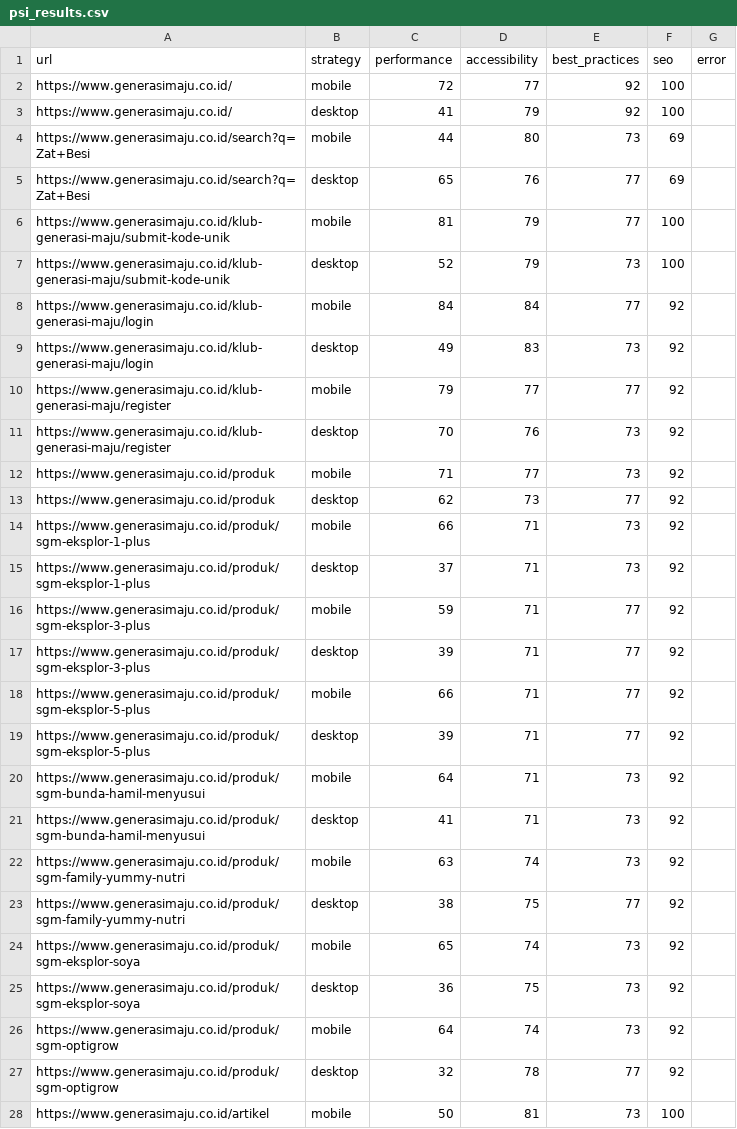
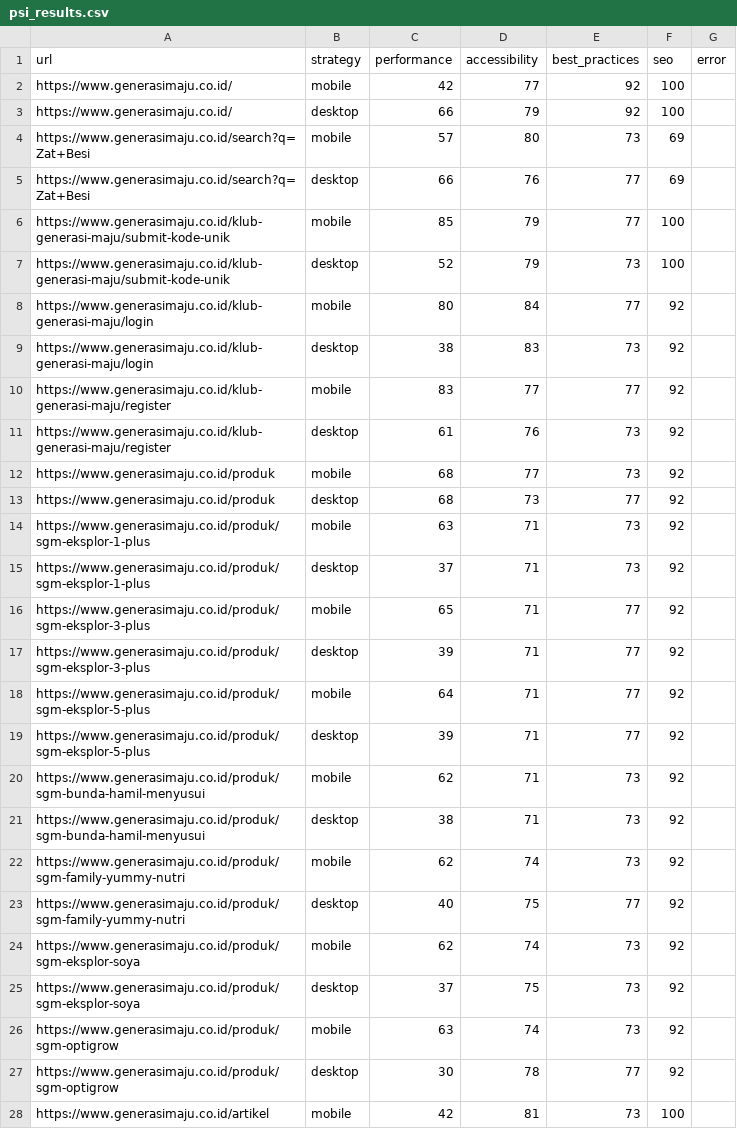
Before and after one commit to maazway/pagespeed-monitor-sgm, a CSV file: psi_results.csv, drawn as a sheet; only a part is shown; the diff covers the shown part only.

```diff
--- a/psi_results.csv
+++ b/psi_results.csv
@@ -1,28 +1,28 @@
 url,strategy,performance,accessibility,best_practices,seo,error
-https://www.generasimaju.co.id/,mobile,72,77,92,100,
-https://www.generasimaju.co.id/,desktop,41,79,92,100,
-https://www.generasimaju.co.id/search?q=Zat+Besi,mobile,44,80,73,69,
-https://www.generasimaju.co.id/search?q=Zat+Besi,desktop,65,76,77,69,
-https://www.generasimaju.co.id/klub-generasi-maju/submit-kode-unik,mobile,81,79,77,100,
+https://www.generasimaju.co.id/,mobile,42,77,92,100,
+https://www.generasimaju.co.id/,desktop,66,79,92,100,
+https://www.generasimaju.co.id/search?q=Zat+Besi,mobile,57,80,73,69,
+https://www.generasimaju.co.id/search?q=Zat+Besi,desktop,66,76,77,69,
+https://www.generasimaju.co.id/klub-generasi-maju/submit-kode-unik,mobile,85,79,77,100,
 https://www.generasimaju.co.id/klub-generasi-maju/submit-kode-unik,desktop,52,79,73,100,
-https://www.generasimaju.co.id/klub-generasi-maju/login,mobile,84,84,77,92,
-https://www.generasimaju.co.id/klub-generasi-maju/login,desktop,49,83,73,92,
-https://www.generasimaju.co.id/klub-generasi-maju/register,mobile,79,77,77,92,
-https://www.generasimaju.co.id/klub-generasi-maju/register,desktop,70,76,73,92,
-https://www.generasimaju.co.id/produk,mobile,71,77,73,92,
-https://www.generasimaju.co.id/produk,desktop,62,73,77,92,
-https://www.generasimaju.co.id/produk/sgm-eksplor-1-plus,mobile,66,71,73,92,
+https://www.generasimaju.co.id/klub-generasi-maju/login,mobile,80,84,77,92,
+https://www.generasimaju.co.id/klub-generasi-maju/login,desktop,38,83,73,92,
+https://www.generasimaju.co.id/klub-generasi-maju/register,mobile,83,77,77,92,
+https://www.generasimaju.co.id/klub-generasi-maju/register,desktop,61,76,73,92,
+https://www.generasimaju.co.id/produk,mobile,68,77,73,92,
+https://www.generasimaju.co.id/produk,desktop,68,73,77,92,
+https://www.generasimaju.co.id/produk/sgm-eksplor-1-plus,mobile,63,71,73,92,
 https://www.generasimaju.co.id/produk/sgm-eksplor-1-plus,desktop,37,71,73,92,
-https://www.generasimaju.co.id/produk/sgm-eksplor-3-plus,mobile,59,71,77,92,
+https://www.generasimaju.co.id/produk/sgm-eksplor-3-plus,mobile,65,71,77,92,
 https://www.generasimaju.co.id/produk/sgm-eksplor-3-plus,desktop,39,71,77,92,
-https://www.generasimaju.co.id/produk/sgm-eksplor-5-plus,mobile,66,71,77,92,
+https://www.generasimaju.co.id/produk/sgm-eksplor-5-plus,mobile,64,71,77,92,
 https://www.generasimaju.co.id/produk/sgm-eksplor-5-plus,desktop,39,71,77,92,
-https://www.generasimaju.co.id/produk/sgm-bunda-hamil-menyusui,mobile,64,71,73,92,
-https://www.generasimaju.co.id/produk/sgm-bunda-hamil-menyusui,desktop,41,71,73,92,
-https://www.generasimaju.co.id/produk/sgm-family-yummy-nutri,mobile,63,74,73,92,
-https://www.generasimaju.co.id/produk/sgm-family-yummy-nutri,desktop,38,75,77,92,
-https://www.generasimaju.co.id/produk/sgm-eksplor-soya,mobile,65,74,73,92,
-https://www.generasimaju.co.id/produk/sgm-eksplor-soya,desktop,36,75,73,92,
-https://www.generasimaju.co.id/produk/sgm-optigrow,mobile,64,74,73,92,
-https://www.generasimaju.co.id/produk/sgm-optigrow,desktop,32,78,77,92,
-https://www.generasimaju.co.id/artikel,mobile,50,81,73,100,
+https://www.generasimaju.co.id/produk/sgm-bunda-hamil-menyusui,mobile,62,71,73,92,
+https://www.generasimaju.co.id/produk/sgm-bunda-hamil-menyusui,desktop,38,71,73,92,
+https://www.generasimaju.co.id/produk/sgm-family-yummy-nutri,mobile,62,74,73,92,
+https://www.generasimaju.co.id/produk/sgm-family-yummy-nutri,desktop,40,75,77,92,
+https://www.generasimaju.co.id/produk/sgm-eksplor-soya,mobile,62,74,73,92,
+https://www.generasimaju.co.id/produk/sgm-eksplor-soya,desktop,37,75,73,92,
+https://www.generasimaju.co.id/produk/sgm-optigrow,mobile,63,74,73,92,
+https://www.generasimaju.co.id/produk/sgm-optigrow,desktop,30,78,77,92,
+https://www.generasimaju.co.id/artikel,mobile,42,81,73,100,
```
Also changed, not shown: 22 edited cells elsewhere in this file, 4 other files.
